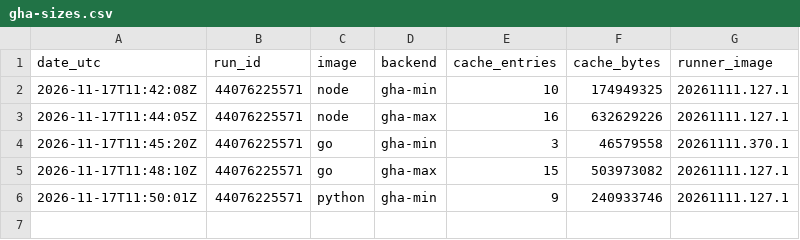
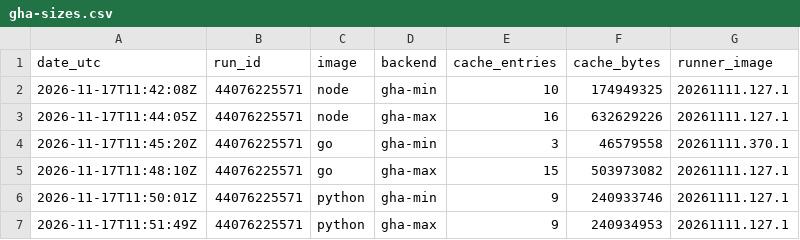
Before and after one commit to runners-io/ci-measurements, a CSV file: studies/D2-docker-cache-backends/results/gha-sizes.csv, drawn as a sheet.

```diff
--- a/studies/D2-docker-cache-backends/results/gha-sizes.csv
+++ b/studies/D2-docker-cache-backends/results/gha-sizes.csv
@@ -6 +6,2 @@ date_utc,run_id,image,backend,cache_entries,cache_bytes,runner_image
 2026-11-17T11:50:01Z,44076225571,python,gha-min,9,240933746,20261111.127.1
+2026-11-17T11:51:49Z,44076225571,python,gha-max,9,240934953,20261111.127.1
```
